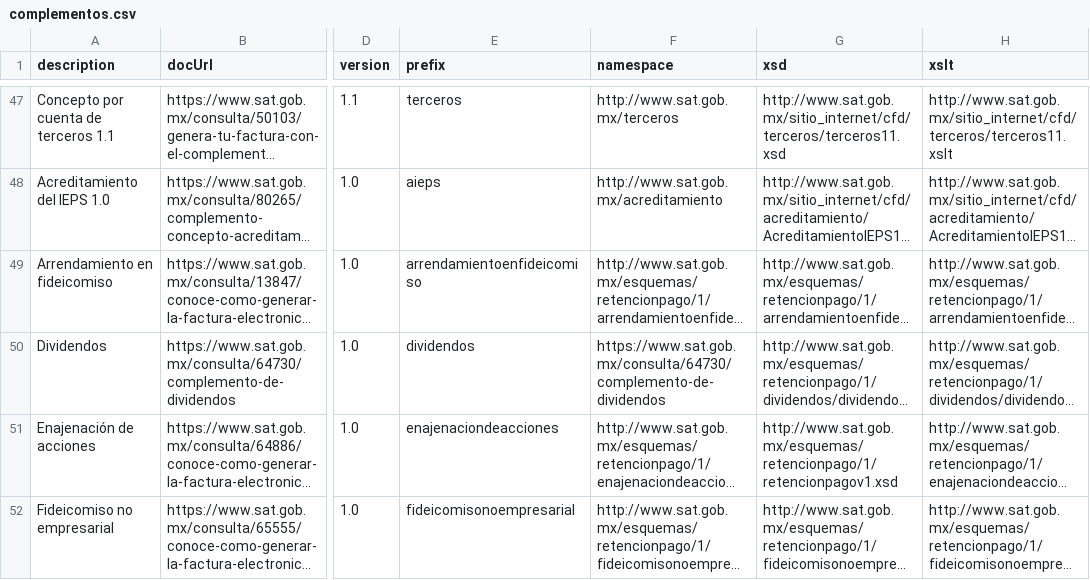
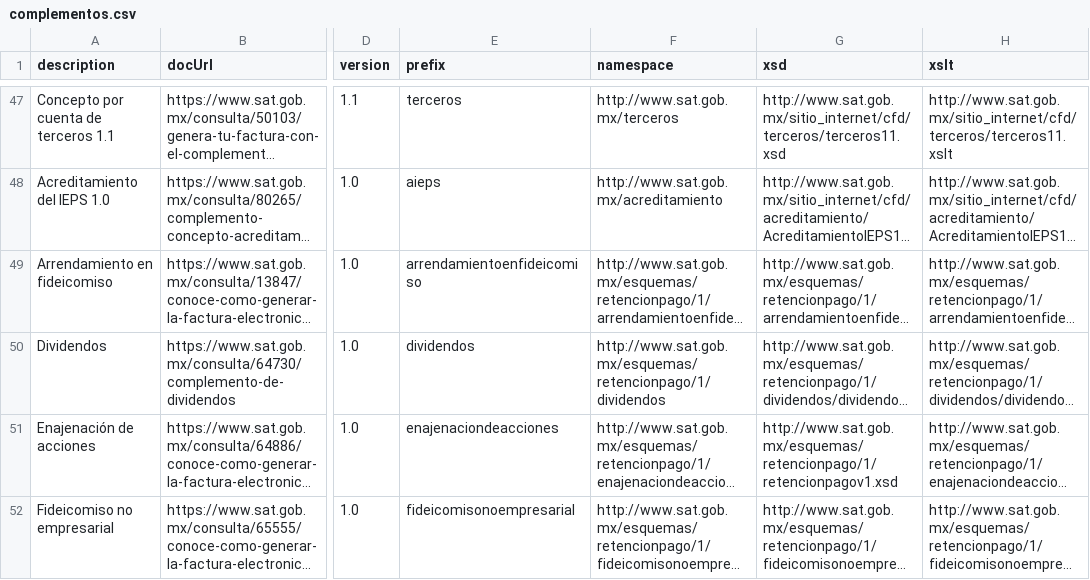
Before and after one commit to phpcfdi/sat-ns-registry, a CSV file: source/complementos.csv, drawn as a sheet; only a part is shown, gaps mark what is left out; long unchanged cells end in …; the diff names each change by its address in the sheet, - before the commit and + after, or states it on an @@ line.

Commit message:
Fix namespace uri: "Dividendos"

```diff
--- a/source/complementos.csv
+++ b/source/complementos.csv
-F50 (namespace): https://www.sat.gob.mx/consulta/64730/complemento-de-dividendos
+F50 (namespace): http://www.sat.gob.mx/esquemas/retencionpago/1/dividendos
```
Also changed, not shown: 1 other file.
